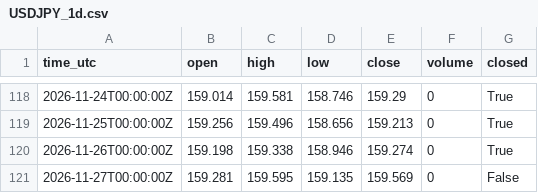
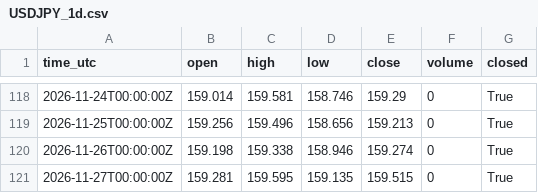
Before and after one commit to misan127Ks/market-data, a CSV file: data/USDJPY_1d.csv, drawn as a sheet; only a part is shown, gaps mark what is left out.

```diff
--- a/data/USDJPY_1d.csv
+++ b/data/USDJPY_1d.csv
@@ -120,2 +120,2 @@ time_utc,open,high,low,close,volume,closed
 2026-11-26T00:00:00Z,159.198,159.338,158.946,159.274,0,True
-2026-11-27T00:00:00Z,159.281,159.595,159.135,159.569,0,False
+2026-11-27T00:00:00Z,159.281,159.595,159.135,159.515,0,True
```
Also changed, not shown: data/BTC_1d.csv, data/ETH_1d.csv, 8 other files.
